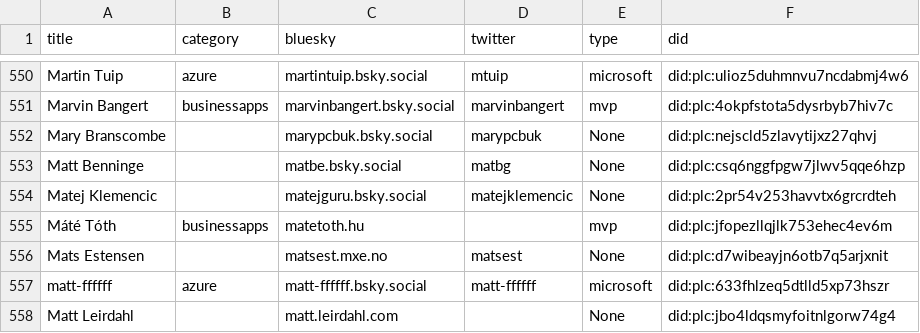
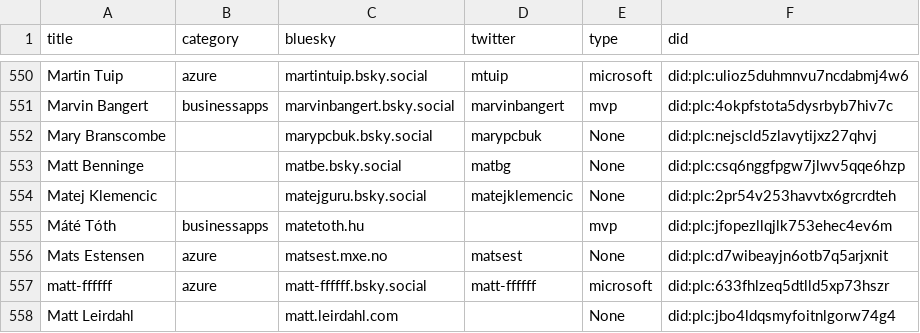
Before and after one commit to merill/bluesky, a CSV file: website/static/profiles.csv, drawn as a sheet; only a part is shown, gaps mark what is left out.

```diff
--- a/website/static/profiles.csv
+++ b/website/static/profiles.csv
@@ -563,3 +563,3 @@
 "Máté Tóth","businessapps","matetoth.hu","","mvp","did:plc:jfopezllqjlk753ehec4ev6m"
-"Mats Estensen ",,"matsest.mxe.no","matsest","None","did:plc:d7wibeayjn6otb7q5arjxnit"
+"Mats Estensen","azure","matsest.mxe.no","matsest","None","did:plc:d7wibeayjn6otb7q5arjxnit"
 "matt-ffffff","azure","matt-ffffff.bsky.social","matt-ffffff","microsoft","did:plc:633fhlzeq5dtlld5xp73hszr"
```
Also changed, not shown: 1 other file.
